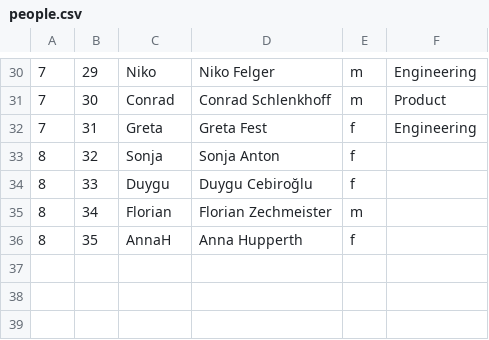
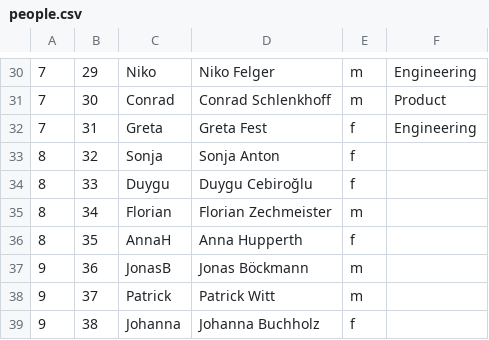
Before and after one commit to tech4germany/lunch-matchmaking, a CSV file: input/people.csv, drawn as a sheet; only a part is shown, gaps mark what is left out; the diff names each change by its address in the sheet, - before the commit and + after, or states it on an @@ line.

Commit message:
Add 3 Work4Germany people

```diff
--- a/input/people.csv
+++ b/input/people.csv
+row 37: 9 | 36 | JonasB | Jonas Böckmann | m
+row 38: 9 | 37 | Patrick | Patrick Witt | m
+row 39: 9 | 38 | Johanna | Johanna Buchholz | f
```
